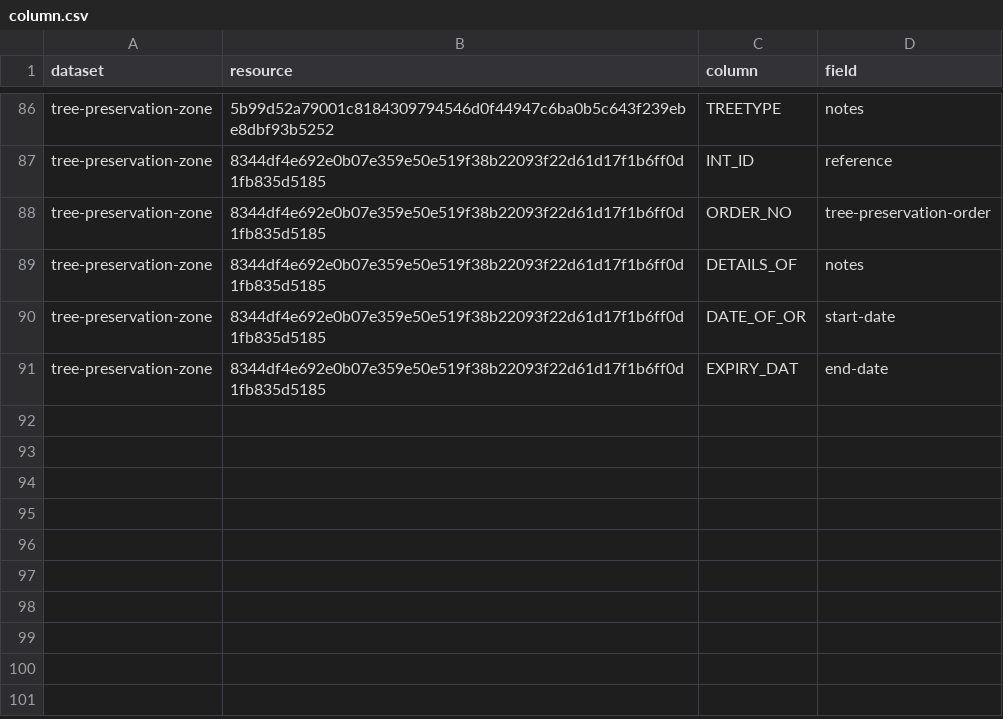
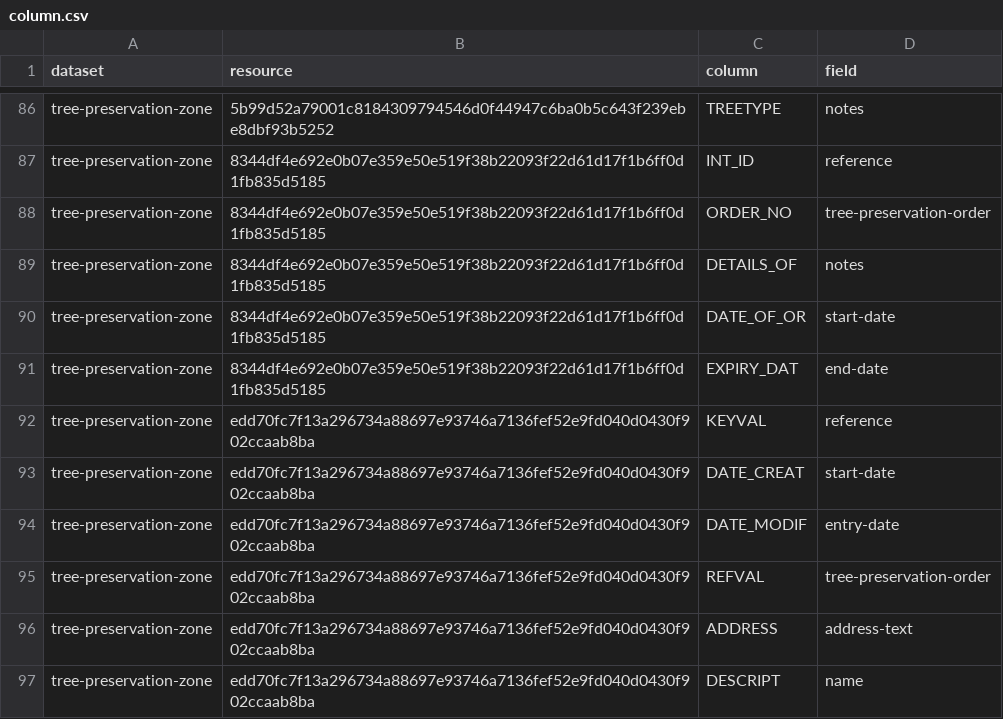
Before and after one commit to digital-land/tree-preservation-order-collection, a CSV file: pipeline/column.csv, drawn as a sheet; only a part is shown, gaps mark what is left out; the diff names each change by its address in the sheet, - before the commit and + after, or states it on an @@ line.

Commit message:
Chiltern tree preservation order zones

```diff
--- a/pipeline/column.csv
+++ b/pipeline/column.csv
+row 92: tree-preservation-zone | edd70fc7f13a296734a88697e93746a7136fef52e9fd040d0430f902ccaab8ba | KEYVAL | reference
+row 93: tree-preservation-zone | edd70fc7f13a296734a88697e93746a7136fef52e9fd040d0430f902ccaab8ba | DATE_CREAT | start-date
+row 94: tree-preservation-zone | edd70fc7f13a296734a88697e93746a7136fef52e9fd040d0430f902ccaab8ba | DATE_MODIF | entry-date
+row 95: tree-preservation-zone | edd70fc7f13a296734a88697e93746a7136fef52e9fd040d0430f902ccaab8ba | REFVAL | tree-preservation-order
+row 96: tree-preservation-zone | edd70fc7f13a296734a88697e93746a7136fef52e9fd040d0430f902ccaab8ba | ADDRESS | address-text
+row 97: tree-preservation-zone | edd70fc7f13a296734a88697e93746a7136fef52e9fd040d0430f902ccaab8ba | DESCRIPT | name
```
Also changed, not shown: 1 other file.
